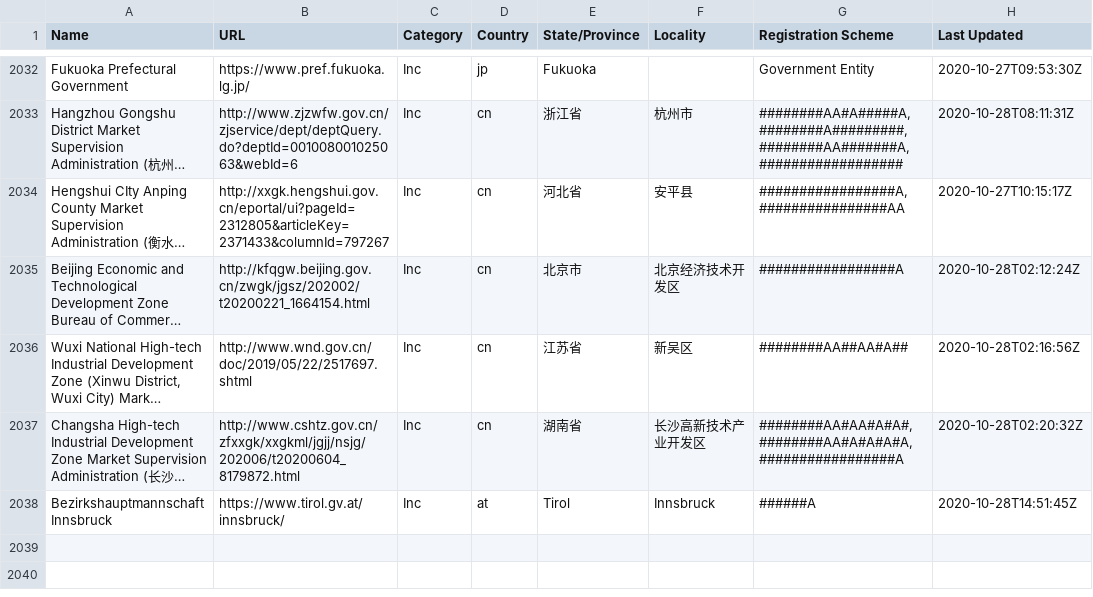
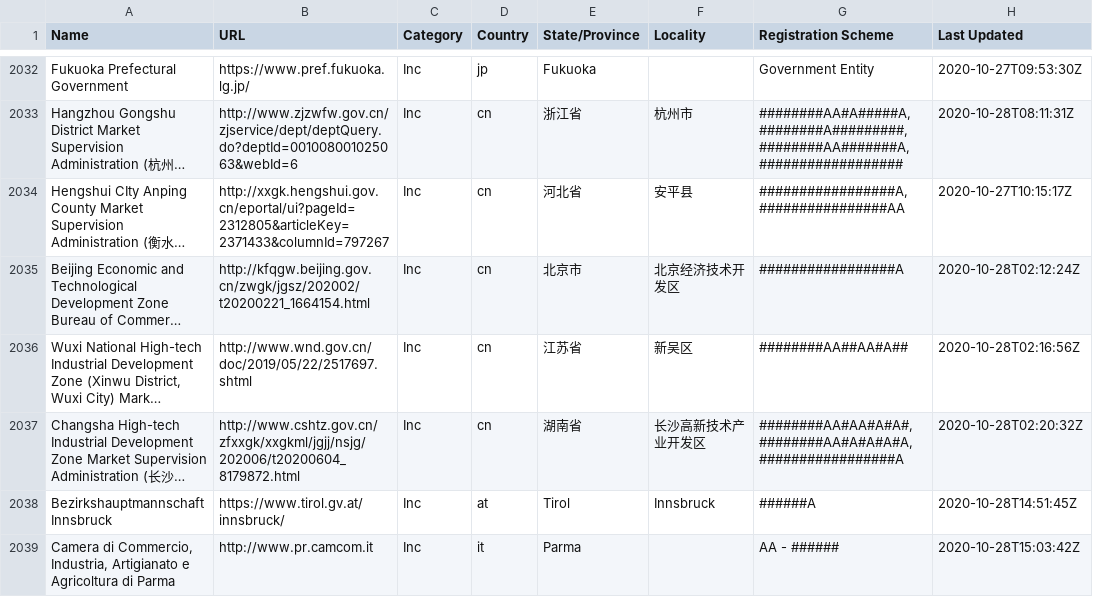
Before and after one commit to digicert/reports, a CSV file: validation-sources/validation-sources.csv, drawn as a sheet; only a part is shown, gaps mark what is left out; long unchanged cells end in ….

Commit message:
update validation sources csv

```diff
--- a/validation-sources/validation-sources.csv
+++ b/validation-sources/validation-sources.csv
@@ -2038 +2038,2 @@ Name,URL,Category,Country,State/Province,Locality,Registration Scheme,Last Updat
 "Bezirkshauptmannschaft Innsbruck","https://www.tirol.gv.at/innsbruck/","Inc","at","Tirol","Innsbruck","######A","2020-10-28T14:51:45Z"
+"Camera di Commercio, Industria, Artigianato e Agricoltura di Parma","http://www.pr.camcom.it","Inc","it","Parma","","AA - ######","2020-10-28T15:03:42Z"
```
